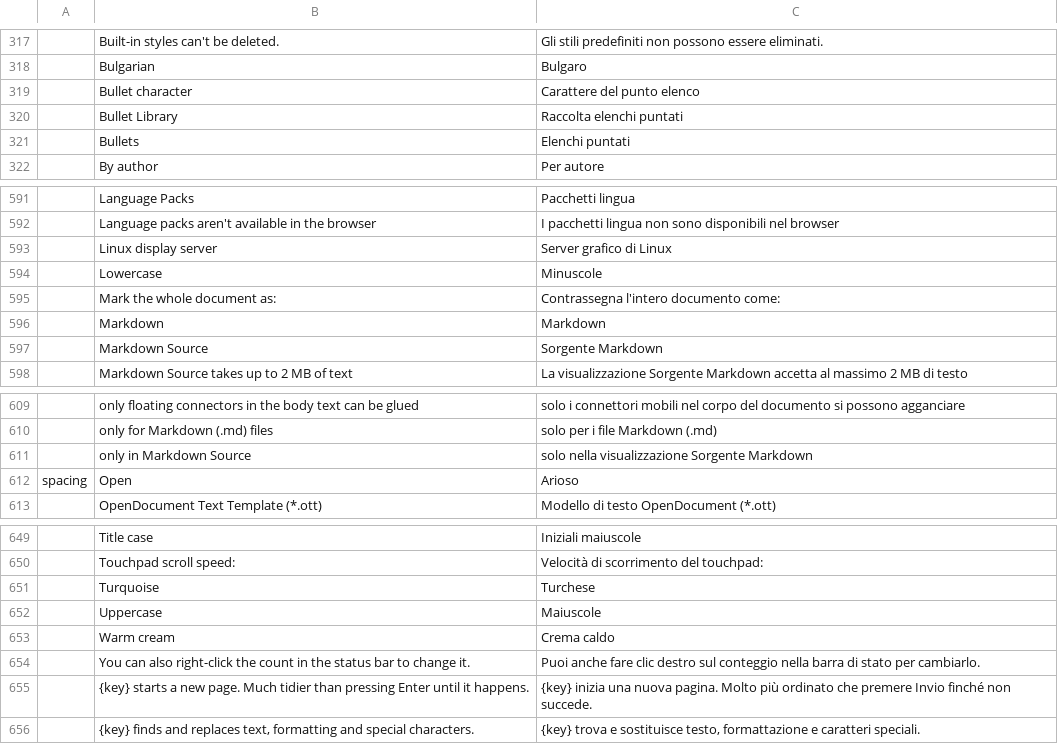
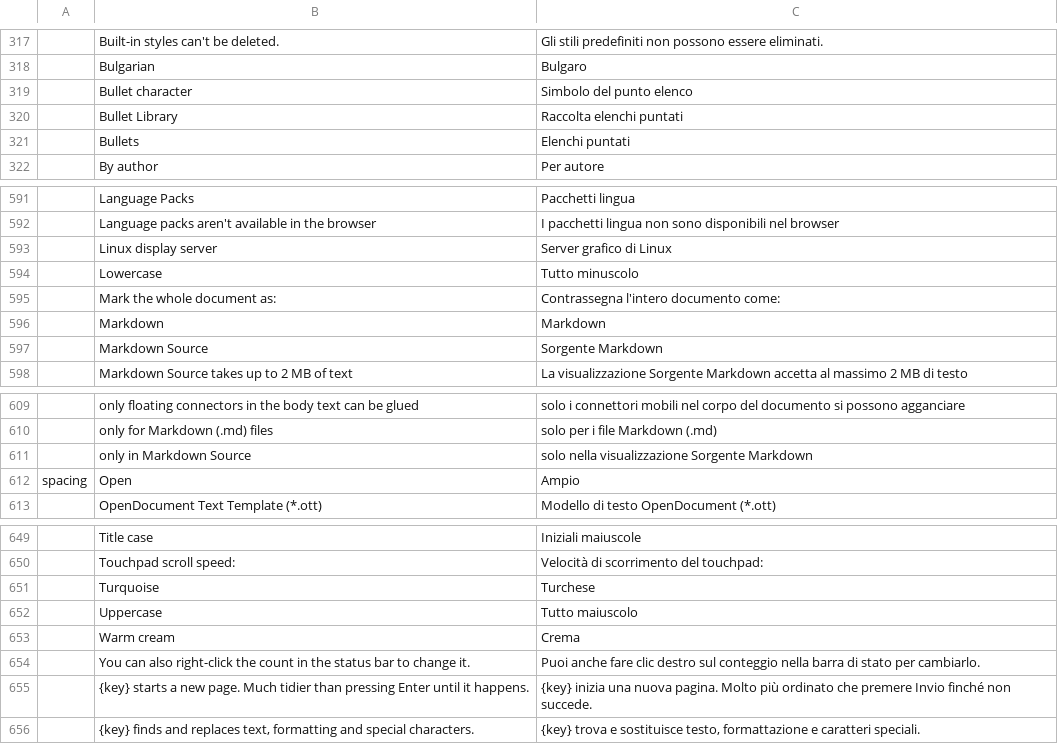
Before and after one commit to rickyb82/craft-i18n, a TSV file: locales/it/wordcraft.tsv, drawn as a sheet; only a part is shown, gaps mark what is left out.

Commit message:
Italian: corrections from the native-speaker review
Six rows the contributor's review changed: PhotoCraft «Command Palette»; WordCraft «Bullet character», «Lowercase» and «Uppercase» (one list), «Warm cream» and the spacing «Open». ATTRIBUTION.md records the review.

```diff
--- a/locales/it/wordcraft.tsv
+++ b/locales/it/wordcraft.tsv
@@ -318,3 +318,3 @@
 	Bulgarian	Bulgaro
-	Bullet character	Carattere del punto elenco
+	Bullet character	Simbolo del punto elenco
 	Bullet Library	Raccolta elenchi puntati
@@ -593,3 +593,3 @@
 	Linux display server	Server grafico di Linux
-	Lowercase	Minuscole
+	Lowercase	Tutto minuscolo
 	Mark the whole document as:	Contrassegna l'intero documento come:
@@ -611,3 +611,3 @@
 	only in Markdown Source	solo nella visualizzazione Sorgente Markdown
-spacing	Open	Arioso
+spacing	Open	Ampio
 	OpenDocument Text Template (*.ott)	Modello di testo OpenDocument (*.ott)
@@ -651,4 +651,4 @@ spacing	Open	Arioso
 	Turquoise	Turchese
-	Uppercase	Maiuscole
-	Warm cream	Crema caldo
+	Uppercase	Tutto maiuscolo
+	Warm cream	Crema
 	You can also right-click the count in the status bar to change it.	Puoi anche fare clic destro sul conteggio nella barra di stato per cambiarlo.
```
Also changed, not shown: locales/it/photocraft.tsv, 1 other file.
